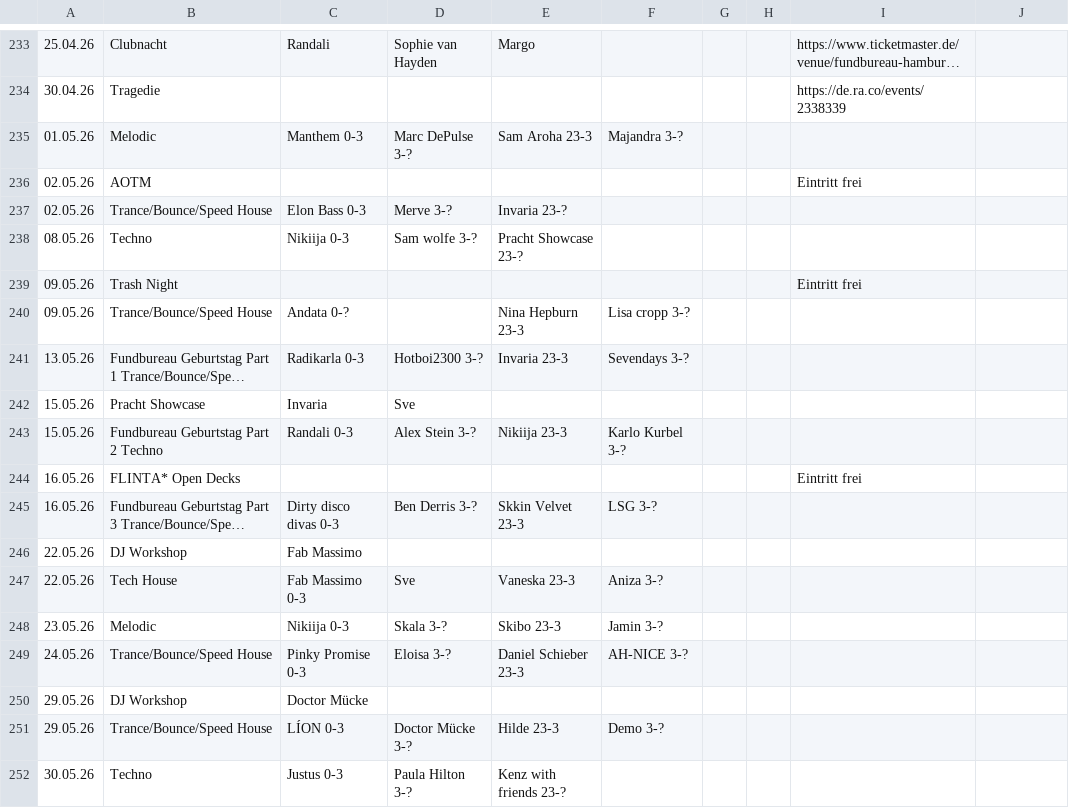
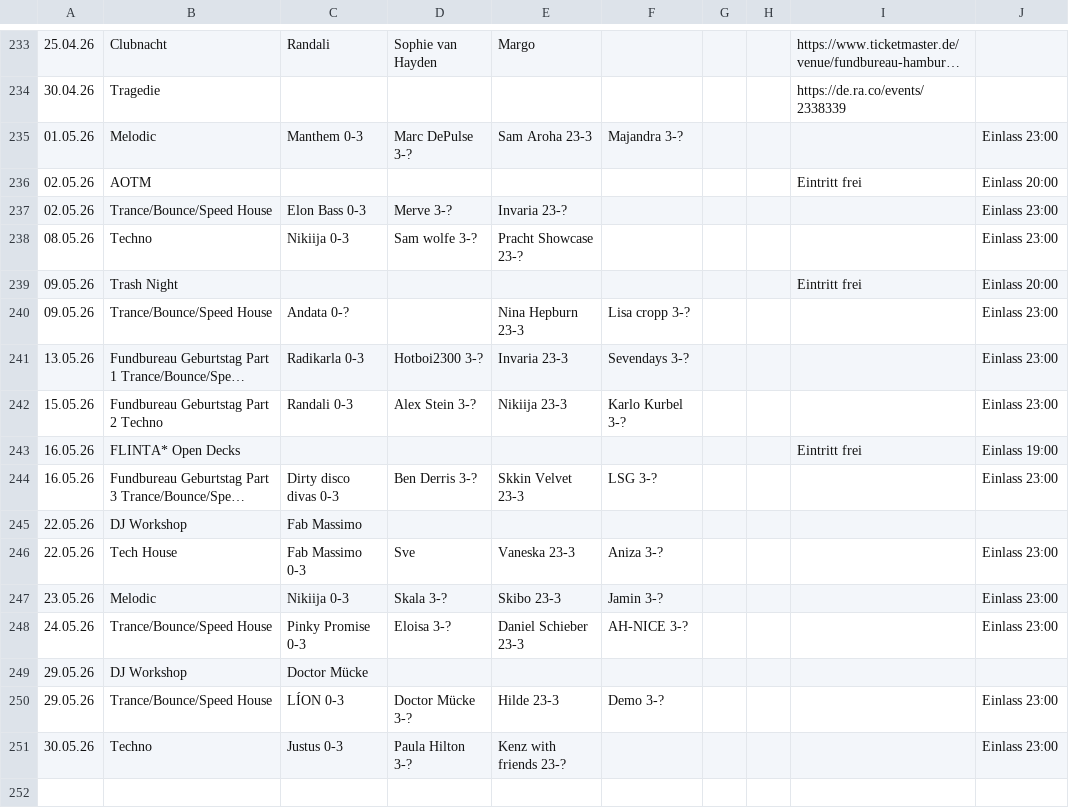
Before and after one commit to paroxid/fundbureau, a CSV file: data/events.csv, drawn as a sheet; only a part is shown, gaps mark what is left out; long unchanged cells end in …; removed rows and columns are numbered as before the commit, all else as after; the diff names each change by its address in the sheet, - before the commit and + after, or states it on an @@ line.

```diff
--- a/data/events.csv
+++ b/data/events.csv
-J235: (empty)
+J235: Einlass 23:00
-J236: (empty)
+J236: Einlass 20:00
-J237:J238: (empty)
+J237:J238: Einlass 23:00
-J239: (empty)
+J239: Einlass 20:00
-J240:J241: (empty)
+J240:J241: Einlass 23:00
-row 242: 15.05.26 | Pracht Showcase | Invaria | Sve
-J242: (empty)
+J242: Einlass 23:00
-J243: (empty)
+J243: Einlass 19:00
-J244: (empty)
+J244: Einlass 23:00
-J246:J248: (empty)
+J246:J248: Einlass 23:00
-J250:J251: (empty)
+J250:J251: Einlass 23:00
```
Also changed, not shown: 3 other files.
